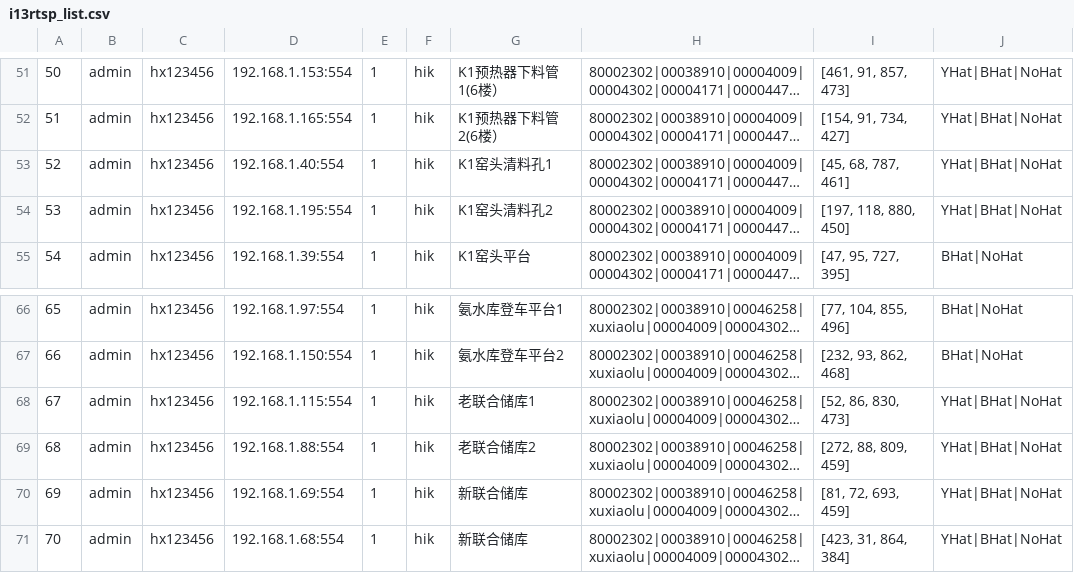
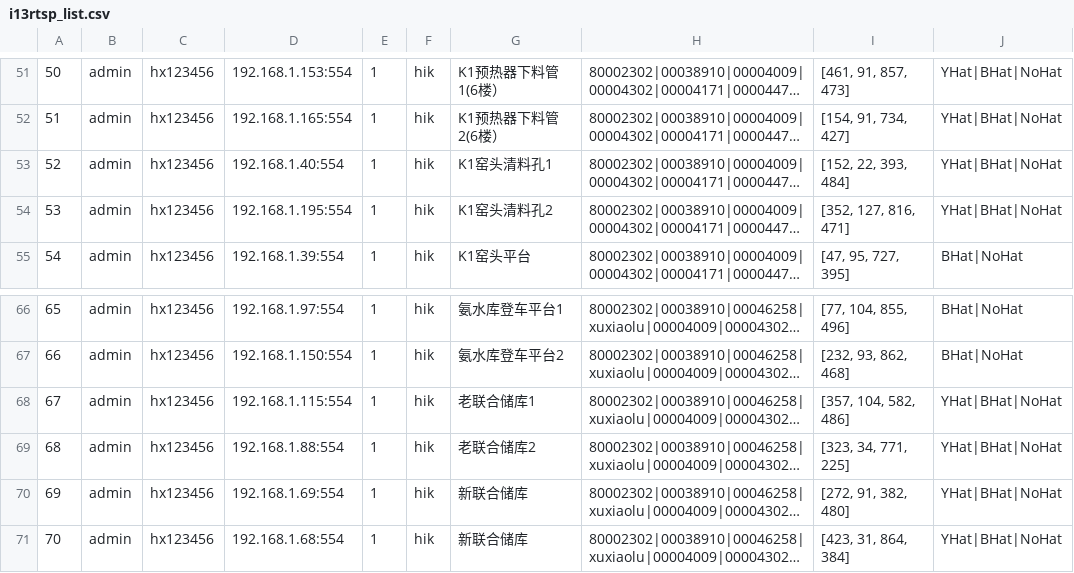
Before and after one commit to greatabel/HXVideoToDetectHelmet, a CSV file: backup_config_files/yangxin_shuini/i13rtsp_list.csv, drawn as a sheet; only a part is shown, gaps mark what is left out; long unchanged cells end in …; the diff names each change by its address in the sheet, - before the commit and + after, or states it on an @@ line.

Commit message:
new area for 52/53/67/68/69

```diff
--- a/backup_config_files/yangxin_shuini/i13rtsp_list.csv
+++ b/backup_config_files/yangxin_shuini/i13rtsp_list.csv
-I53: [45, 68, 787, 461]
+I53: [152, 22, 393, 484]
-I54: [197, 118, 880, 450]
+I54: [352, 127, 816, 471]
-I68: [52, 86, 830, 473]
+I68: [357, 104, 582, 486]
-I69: [272, 88, 809, 459]
+I69: [323, 34, 771, 225]
-I70: [81, 72, 693, 459]
+I70: [272, 91, 382, 480]
```
